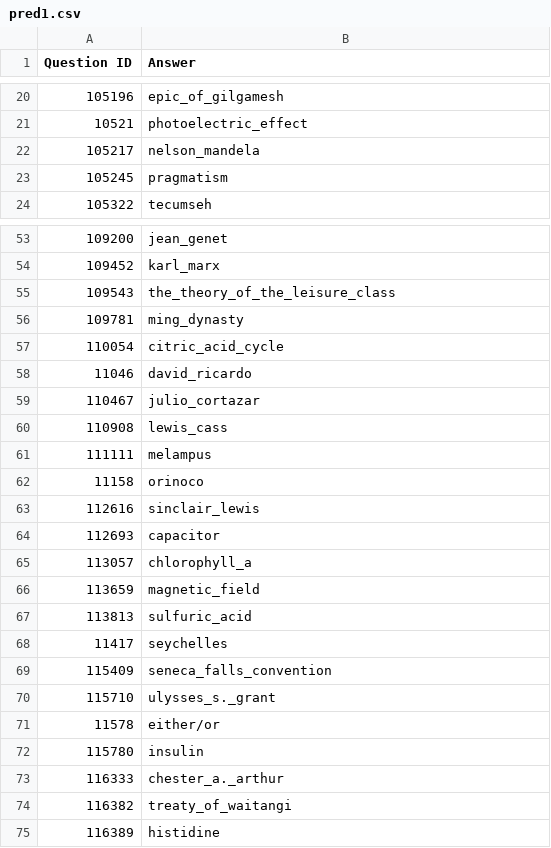
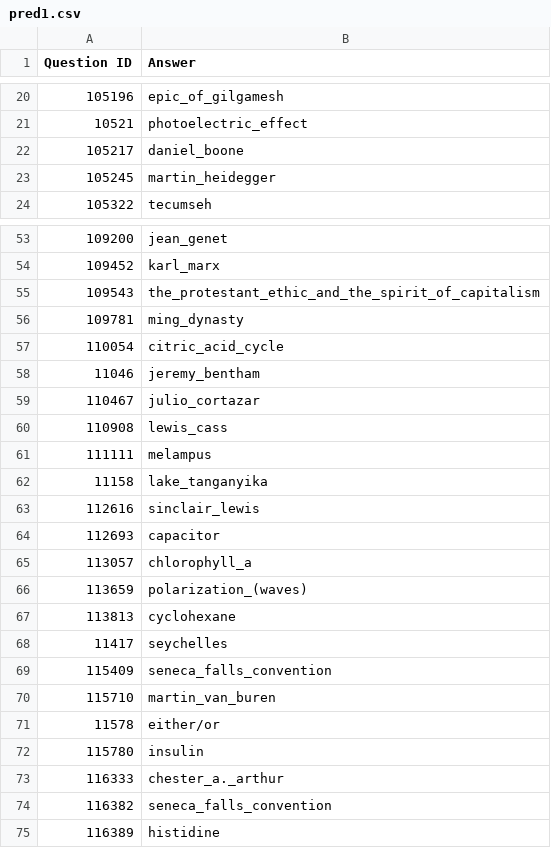
Before and after one commit to ryanmilvenan/QuizBowlChamps, a CSV file: pred1.csv, drawn as a sheet; only a part is shown, gaps mark what is left out; the diff covers the shown part only.

```diff
--- a/pred1.csv
+++ b/pred1.csv
@@ -21,4 +21,4 @@ Question ID,Answer
 10521,photoelectric_effect
-105217,nelson_mandela
-105245,pragmatism
+105217,daniel_boone
+105245,martin_heidegger
 105322,tecumseh
@@ -54,6 +54,6 @@ Question ID,Answer
 109452,karl_marx
-109543,the_theory_of_the_leisure_class
+109543,the_protestant_ethic_and_the_spirit_of_capitalism
 109781,ming_dynasty
 110054,citric_acid_cycle
-11046,david_ricardo
+11046,jeremy_bentham
 110467,julio_cortazar
@@ -61,3 +61,3 @@ Question ID,Answer
 111111,melampus
-11158,orinoco
+11158,lake_tanganyika
 112616,sinclair_lewis
@@ -65,7 +65,7 @@ Question ID,Answer
 113057,chlorophyll_a
-113659,magnetic_field
-113813,sulfuric_acid
+113659,polarization_(waves)
+113813,cyclohexane
 11417,seychelles
 115409,seneca_falls_convention
-115710,ulysses_s._grant
+115710,martin_van_buren
 11578,either/or
@@ -73,3 +73,3 @@ Question ID,Answer
 116333,chester_a._arthur
-116382,treaty_of_waitangi
+116382,seneca_falls_convention
 116389,histidine
```
Also changed, not shown: 39 edited cells elsewhere in this file, 20 other files.
